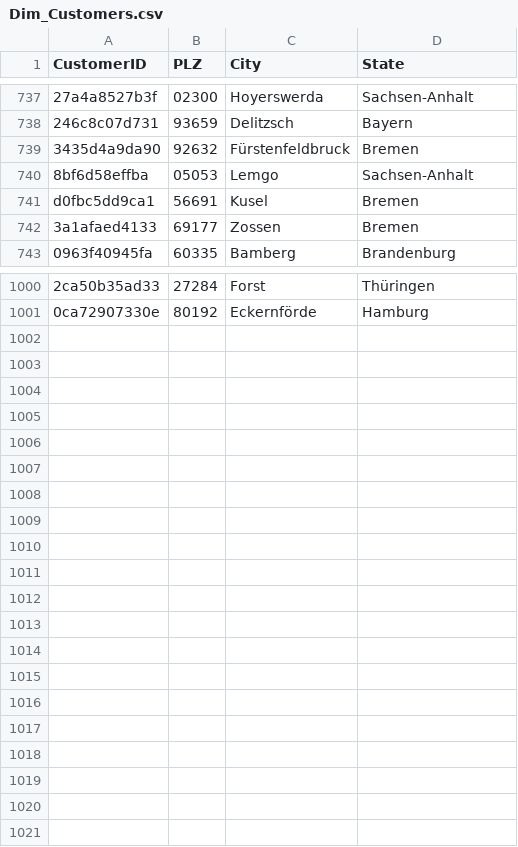
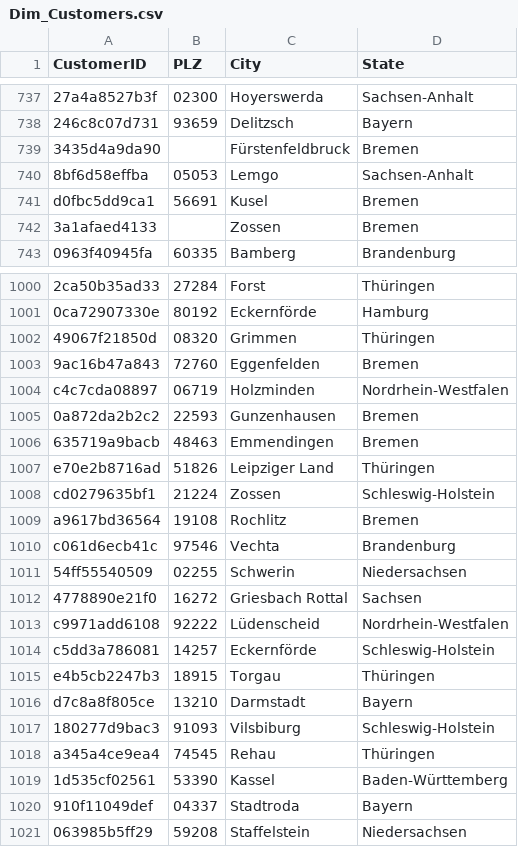
Before and after one commit to damchiaya-cyber/E-Commerce-Logistics-Analysis, a CSV file: Dim_Customers.csv, drawn as a sheet; only a part is shown, gaps mark what is left out; the diff covers the shown part only; the diff names each change by its address in the sheet, - before the commit and + after, or states it on an @@ line.

```diff
--- a/Dim_Customers.csv
+++ b/Dim_Customers.csv
-B739 (PLZ): 92632
+B739 (PLZ): (empty)
-B742 (PLZ): 69177
+B742 (PLZ): (empty)
+row 1002: 49067f21850d | 08320 | Grimmen | Thüringen
+row 1003: 9ac16b47a843 | 72760 | Eggenfelden | Bremen
+row 1004: c4c7cda08897 | 06719 | Holzminden | Nordrhein-Westfalen
+row 1005: 0a872da2b2c2 | 22593 | Gunzenhausen | Bremen
+row 1006: 635719a9bacb | 48463 | Emmendingen | Bremen
+row 1007: e70e2b8716ad | 51826 | Leipziger Land | Thüringen
+row 1008: cd0279635bf1 | 21224 | Zossen | Schleswig-Holstein
+row 1009: a9617bd36564 | 19108 | Rochlitz | Bremen
+row 1010: c061d6ecb41c | 97546 | Vechta | Brandenburg
+row 1011: 54ff55540509 | 02255 | Schwerin | Niedersachsen
+row 1012: 4778890e21f0 | 16272 | Griesbach Rottal | Sachsen
+row 1013: c9971add6108 | 92222 | Lüdenscheid | Nordrhein-Westfalen
+row 1014: c5dd3a786081 | 14257 | Eckernförde | Schleswig-Holstein
+row 1015: e4b5cb2247b3 | 18915 | Torgau | Thüringen
+row 1016: d7c8a8f805ce | 13210 | Darmstadt | Bayern
+row 1017: 180277d9bac3 | 91093 | Vilsbiburg | Schleswig-Holstein
+row 1018: a345a4ce9ea4 | 74545 | Rehau | Thüringen
+row 1019: 1d535cf02561 | 53390 | Kassel | Baden-Württemberg
+row 1020: 910f11049def | 04337 | Stadtroda | Bayern
+row 1021: 063985b5ff29 | 59208 | Staffelstein | Niedersachsen
```
Also changed, not shown: 13 edited cells elsewhere in this file, Fact_Orders.csv, 4 other files.
